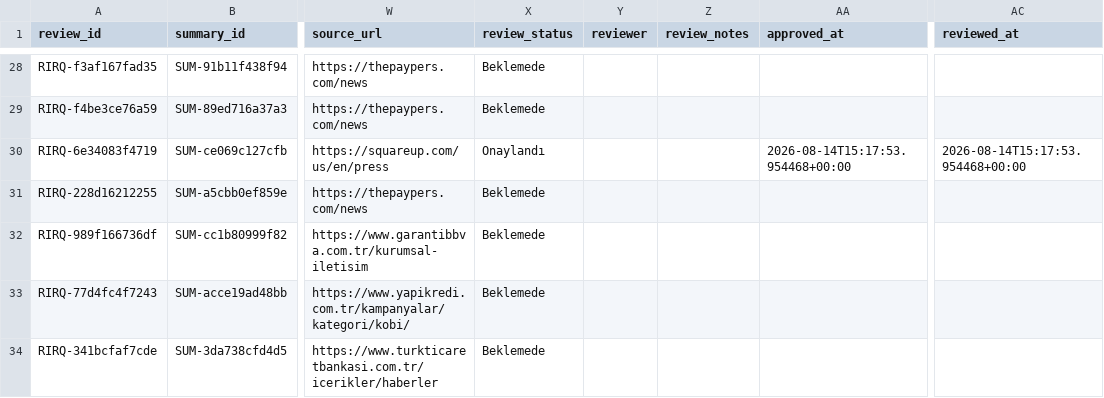
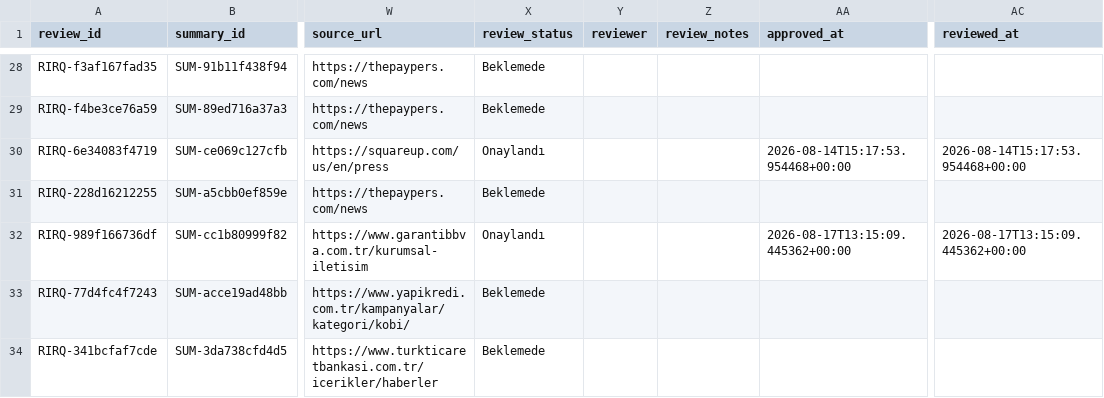
Before and after one commit to ekowiggins-dotcom/ardakobibenchmark, a CSV file: data/recent_item_review_queue.csv, drawn as a sheet; only a part is shown, gaps mark what is left out; the diff names each change by its address in the sheet, - before the commit and + after, or states it on an @@ line.

```diff
--- a/data/recent_item_review_queue.csv
+++ b/data/recent_item_review_queue.csv
-X32 (review_status): Beklemede
+X32 (review_status): Onaylandı
-AA32 (approved_at): (empty)
+AA32 (approved_at): 2026-08-17T13:15:09.445362+00:00
-AC32 (reviewed_at): (empty)
+AC32 (reviewed_at): 2026-08-17T13:15:09.445362+00:00
```
Also changed, not shown: data/weekly_developments.csv, 1 other file.
